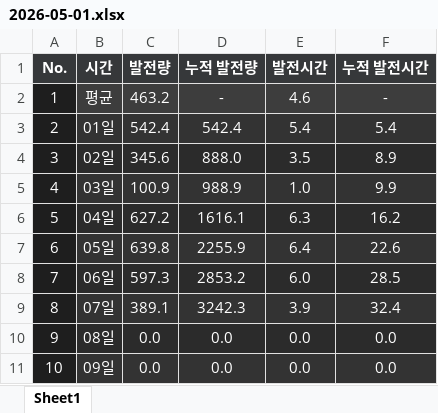
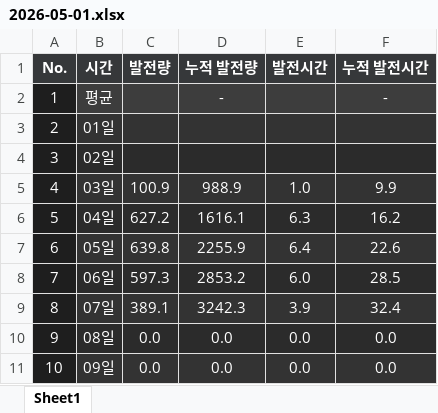
Before and after one commit to Riche3488/solar_monitoring, an Excel workbook: past_data/site_8023/2026-05-01.xlsx, sheet Sheet1, drawn as a sheet; only a part is shown; values as stored, in another font and other column widths than the file's, no borders; the diff names each change by its address in the sheet, - before the commit and + after, or states it on an @@ line.

```diff
--- a/past_data/site_8023/2026-05-01.xlsx (sheet Sheet1)
+++ b/past_data/site_8023/2026-05-01.xlsx (sheet Sheet1)
-C2 (발전량): 463.2
+C2 (발전량): (empty)
-E2 (발전시간): 4.6
+E2 (발전시간): (empty)
-C3 (발전량): 542.4
+C3 (발전량): (empty)
-D3 (누적 발전량): 542.4
+D3 (누적 발전량): (empty)
-E3 (발전시간): 5.4
+E3 (발전시간): (empty)
-F3 (누적 발전시간): 5.4
+F3 (누적 발전시간): (empty)
-C4 (발전량): 345.6
+C4 (발전량): (empty)
-D4 (누적 발전량): 888.0
+D4 (누적 발전량): (empty)
-E4 (발전시간): 3.5
+E4 (발전시간): (empty)
-F4 (누적 발전시간): 8.9
+F4 (누적 발전시간): (empty)
```
Also changed, not shown: past_data/site_8024/2026-05-01.xlsx.
